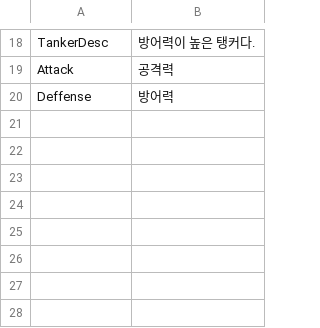
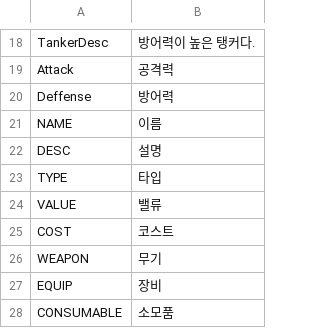
Before and after one commit to Devel-Rocket-ClassRoom/unity-file-ui-study-gamjaHoo-1, a CSV file: Assets/Resources/DataTables/StringTableKr.csv, drawn as a sheet; only a part is shown, gaps mark what is left out.

```diff
--- a/Assets/Resources/DataTables/StringTableKr.csv
+++ b/Assets/Resources/DataTables/StringTableKr.csv
@@ -20 +20,9 @@ Attack,공격력
 Deffense,방어력
+NAME, 이름
+DESC, 설명
+TYPE, 타입
+VALUE, 밸류
+COST, 코스트
+WEAPON, 무기
+EQUIP, 장비
+CONSUMABLE, 소모품
```
Also changed, not shown: Assets/Resources/DataTables/StringTableEn.csv, Assets/Resources/DataTables/StringTableJp.csv, 15 other files.
